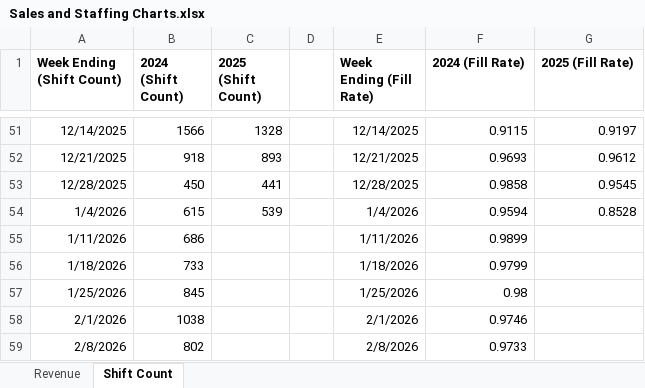
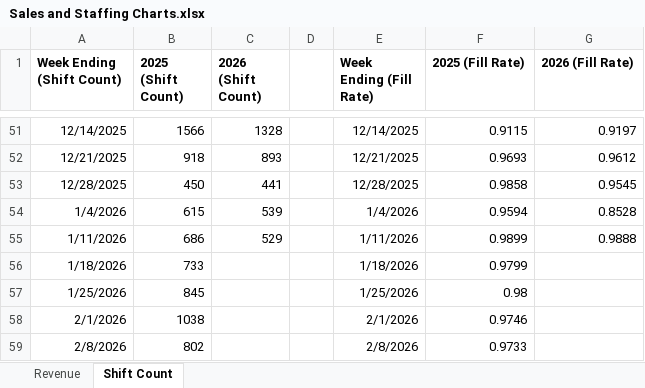
Before and after one commit to JBiddlecome/GoLive_Staffing, an Excel workbook: Sales and Staffing Charts.xlsx, sheet Shift Count, drawn as a sheet; only a part is shown, gaps mark what is left out; values as stored, in another font and other column widths than the file's, no borders; the diff names each change by its address in the sheet, - before the commit and + after, or states it on an @@ line.

Commit message:
Data Update Jan 14

```diff
--- a/Sales and Staffing Charts.xlsx (sheet Shift Count)
+++ b/Sales and Staffing Charts.xlsx (sheet Shift Count)
-B1: 2024 (Shift Count)
+B1: 2025 (Shift Count)
-C1: 2025 (Shift Count)
+C1: 2026 (Shift Count)
-F1: 2024 (Fill Rate)
+F1: 2025 (Fill Rate)
-G1: 2025 (Fill Rate)
+G1: 2026 (Fill Rate)
-C55 (2026 (Shift Count)): (empty)
+C55 (2026 (Shift Count)): 529
-G55 (2026 (Fill Rate)): (empty)
+G55 (2026 (Fill Rate)): 0.9888
```
Also changed, not shown: sheet Revenue, 3 other files.
